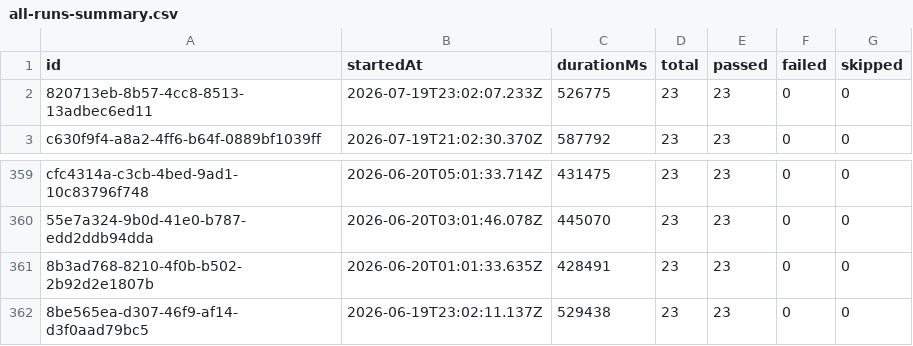
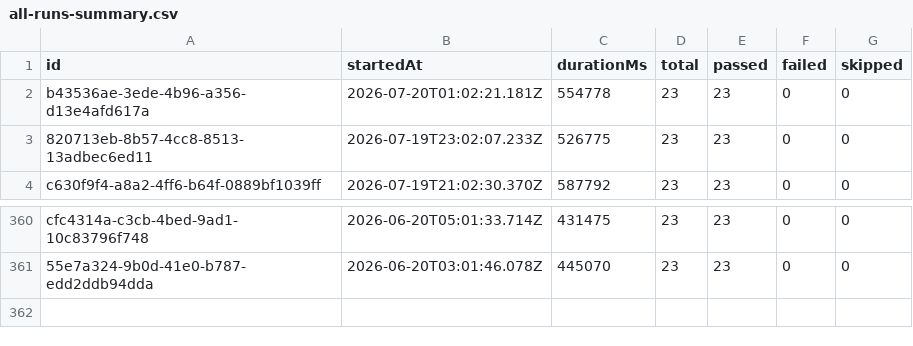
Before and after one commit to Shunyalabsai/widgets-automation, a CSV file: docs/exports/all-runs-summary.csv, drawn as a sheet; only a part is shown, gaps mark what is left out; removed rows and columns are numbered as before the commit, all else as after; the diff names each change by its address in the sheet, - before the commit and + after, or states it on an @@ line.

```diff
--- a/docs/exports/all-runs-summary.csv
+++ b/docs/exports/all-runs-summary.csv
+row 2: b43536ae-3ede-4b96-a356-d13e4afd617a | 2026-07-20T01:02:21.181Z | 554778 | 23 | 23 | 0 | 0
-row 361: 8b3ad768-8210-4f0b-b502-2b92d2e1807b | 2026-06-20T01:01:33.635Z | 428491 | 23 | 23 | 0 | 0
-row 362: 8be565ea-d307-46f9-af14-d3f0aad79bc5 | 2026-06-19T23:02:11.137Z | 529438 | 23 | 23 | 0 | 0
```
Also changed, not shown: docs/exports/current-run.csv, 2 other files.
